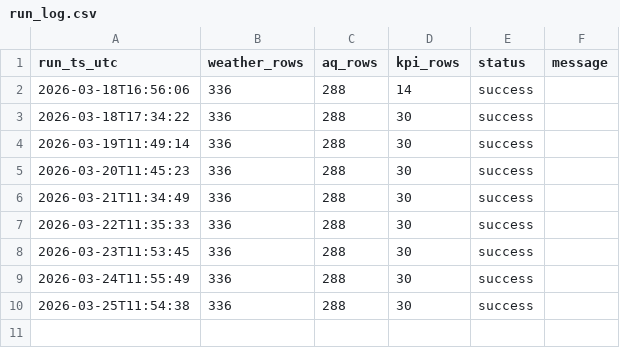
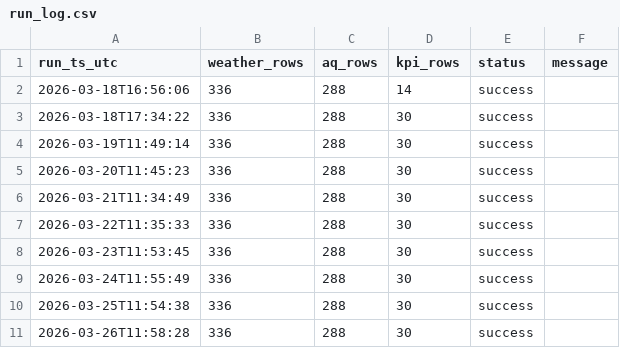
Before and after one commit to Data-Netrunner/City-Conditions-ETL-Pipeline, a CSV file: reports/run_log.csv, drawn as a sheet.

```diff
--- a/reports/run_log.csv
+++ b/reports/run_log.csv
@@ -10 +10,2 @@ run_ts_utc,weather_rows,aq_rows,kpi_rows,status,message
 2026-03-25T11:54:38,336,288,30,success,
+2026-03-26T11:58:28,336,288,30,success,
```
Also changed, not shown: reports/latest_kpis.csv, 4 other files.
